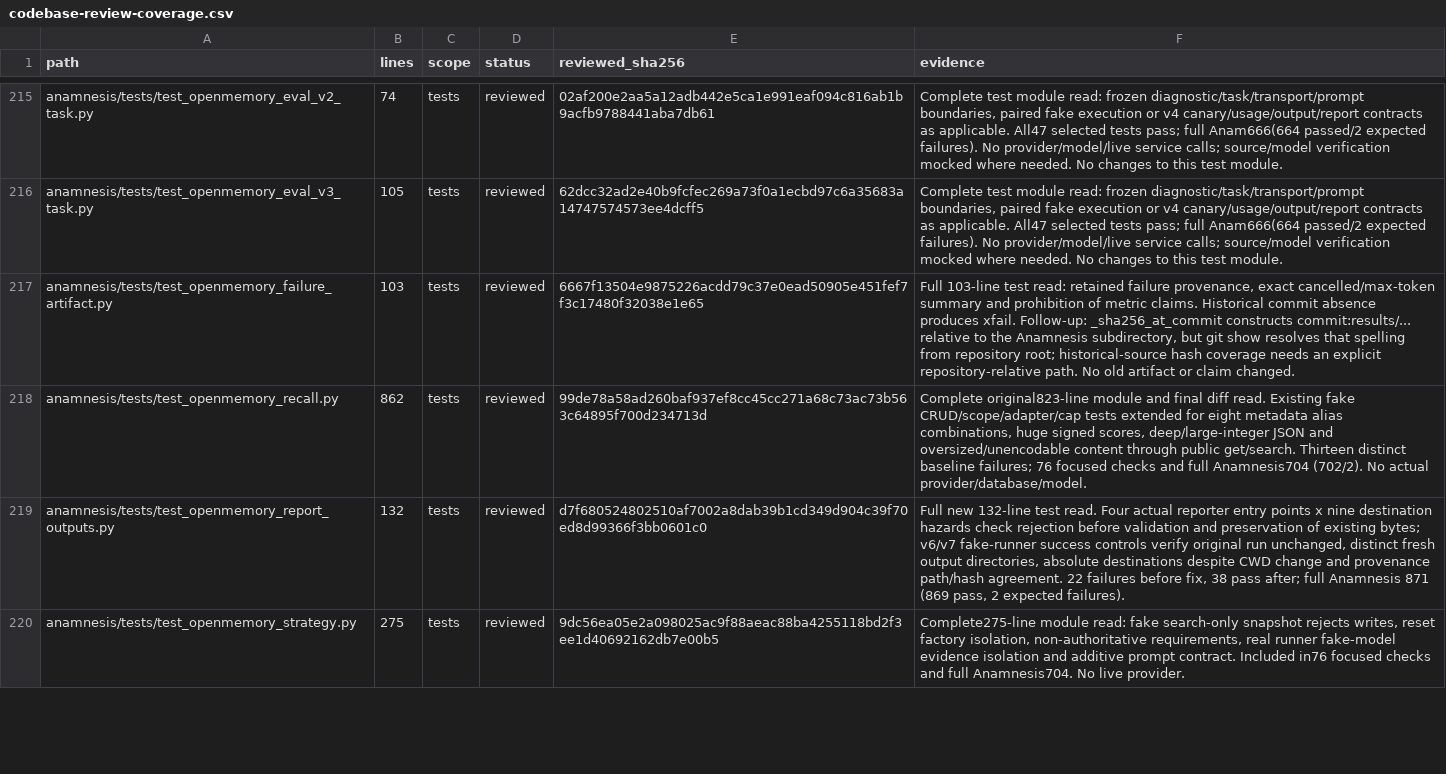
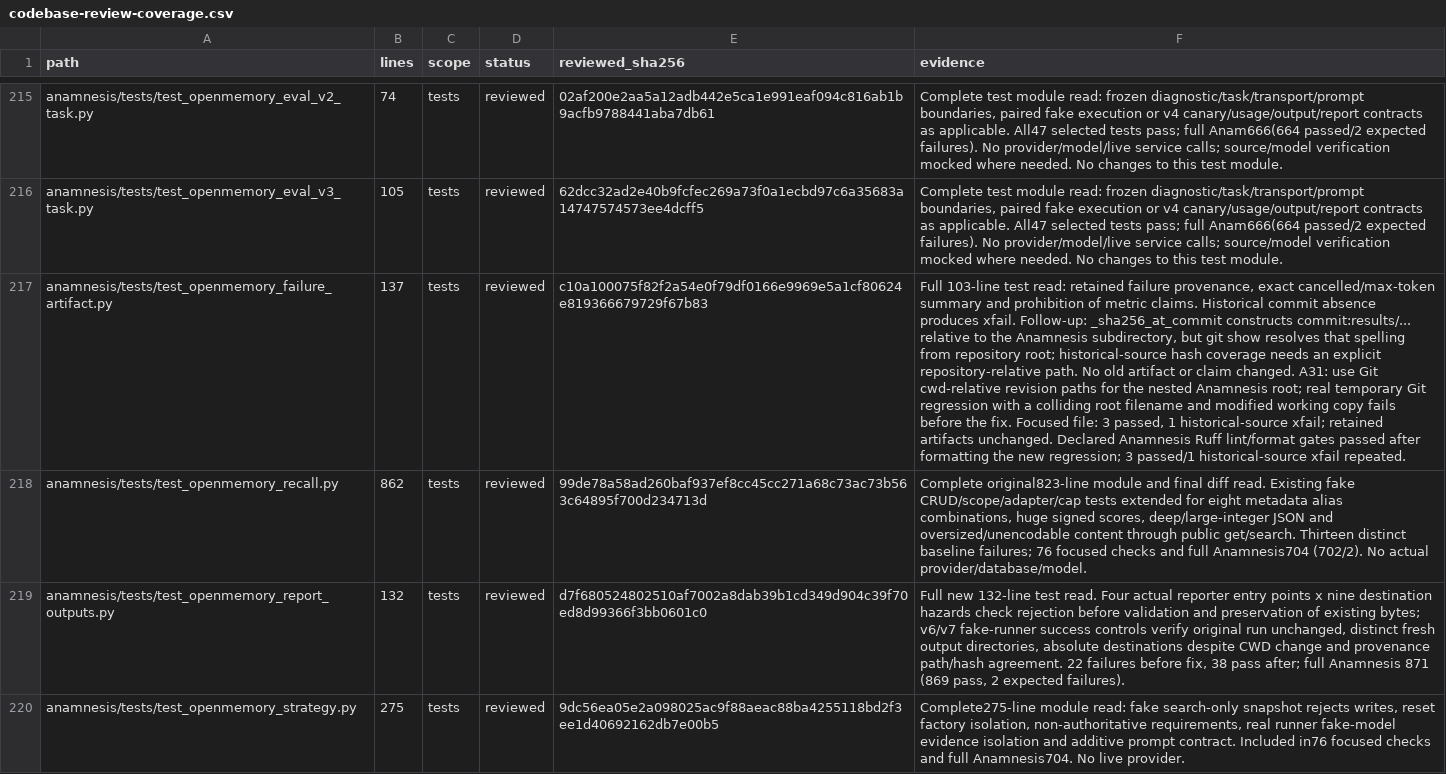
Before and after one commit to anaschatz/Cyrus, a CSV file: docs/codebase-review-coverage.csv, drawn as a sheet; only a part is shown, gaps mark what is left out; the diff covers the shown part only; the diff names each change by its address in the sheet, - before the commit and + after, or states it on an @@ line.

Commit message:
test: resolve historical artifacts relative to the nested project

```diff
--- a/docs/codebase-review-coverage.csv
+++ b/docs/codebase-review-coverage.csv
-B217 (lines): 103
+B217 (lines): 137
-E217 (reviewed_sha256): 6667f13504e9875226acdd79c37e0ead50905e451fef7f3c17480f32038e1e65
+E217 (reviewed_sha256): c10a100075f82f2a54e0f79df0166e9969e5a1cf80624e819366679729f67b83
-F217 (evidence): …claim changed.
+F217 (evidence): …claim changed. A31: use Git cwd-relative revision paths for the nested Anamnesis root; real temporary Git regression with a colliding root filename and modified working copy fails before the fix. Focused file: 3 passed, 1 historical-source xfail; retained artifacts unchanged. Declared Anamnesis Ruff lint/format gates passed after formatting the new regression; 3 passed/1 historical-source xfail repeated.
```
Also changed, not shown: 6 edited cells elsewhere in this file, 2 other files.
